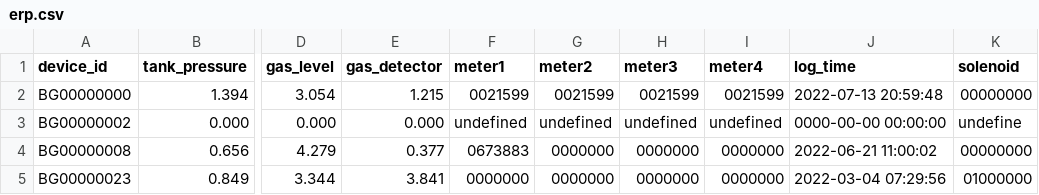
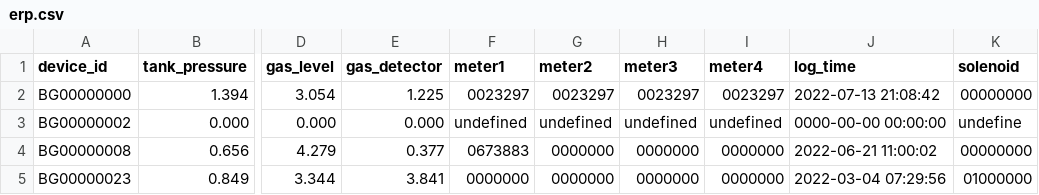
Before and after one commit to lifemedlink/brightgas_erp, a CSV file: erp.csv, drawn as a sheet; only a part is shown, gaps mark what is left out; the diff names each change by its address in the sheet, - before the commit and + after, or states it on an @@ line.

Commit message:
erp file on 2022-07-13 21:10:01

```diff
--- a/erp.csv
+++ b/erp.csv
-E2 (gas_detector): 1.215
+E2 (gas_detector): 1.225
-F2 (meter1): 0021599
+F2 (meter1): 0023297
-G2 (meter2): 0021599
+G2 (meter2): 0023297
-H2 (meter3): 0021599
+H2 (meter3): 0023297
-I2 (meter4): 0021599
+I2 (meter4): 0023297
-J2 (log_time): 2022-07-13 20:59:48
+J2 (log_time): 2022-07-13 21:08:42
```
